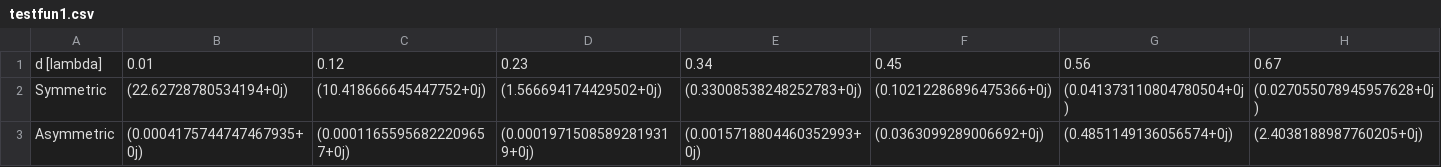
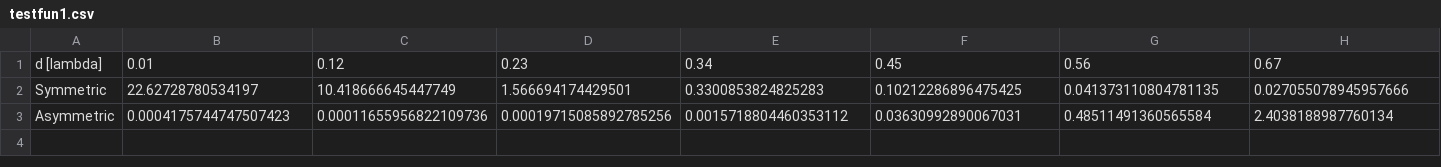
Before and after one commit to prhuft/ordered-atom-arrays, a CSV file: testfun1.csv, drawn as a sheet; only a part is shown; the diff covers the shown part only; the diff names each change by its address in the sheet, - before the commit and + after, or states it on an @@ line.

```diff
--- a/testfun1.csv
+++ b/testfun1.csv
-B2: (22.62728780534194+0j)
+B2: 22.62728780534197
-C2: (10.418666645447752+0j)
+C2: 10.418666645447749
-D2: (1.566694174429502+0j)
+D2: 1.566694174429501
-E2: (0.33008538248252783+0j)
+E2: 0.3300853824825283
-F2: (0.10212286896475366+0j)
+F2: 0.10212286896475425
-G2: (0.041373110804780504+0j)
+G2: 0.041373110804781135
-H2: (0.027055078945957628+0j)
+H2: 0.027055078945957666
-B3: (0.0004175744747467935+0j)
+B3: 0.0004175744747507423
-C3: (0.00011655956822209657+0j)
+C3: 0.00011655956822109736
-D3: (0.00019715085892819319+0j)
+D3: 0.00019715085892785256
-E3: (0.0015718804460352993+0j)
+E3: 0.0015718804460353112
-F3: (0.0363099289006692+0j)
+F3: 0.03630992890067031
-G3: (0.4851149136056574+0j)
+G3: 0.48511491360565584
-H3: (2.4038188987760205+0j)
+H3: 2.4038188987760134
```
Also changed, not shown: 6 edited cells elsewhere in this file, 1 other file.
